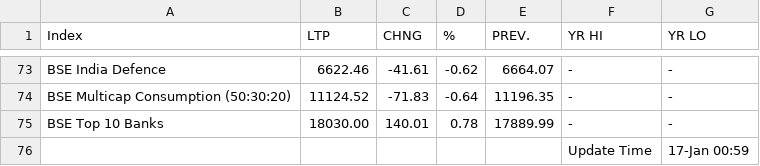
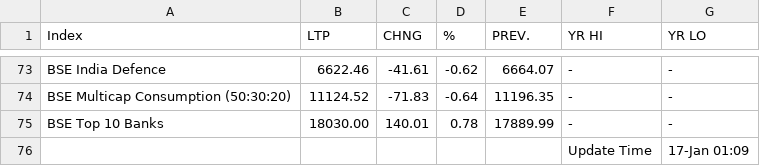
Before and after one commit to saikat-pundit/nse-all-indices-csv, a CSV file: Data/BSE.csv, drawn as a sheet; only a part is shown, gaps mark what is left out.

```diff
--- a/Data/BSE.csv
+++ b/Data/BSE.csv
@@ -75,2 +75,2 @@ BSE Multicap Consumption (50:30:20),11124.52,-71.83,-0.64,11196.35,-,-
 BSE Top 10 Banks,18030.00,140.01,0.78,17889.99,-,-
-,,,,,Update Time,17-Jan 00:59
+,,,,,Update Time,17-Jan 01:09
```
Also changed, not shown: Data/Cash.csv, Data/Economic.csv, 6 other files.
